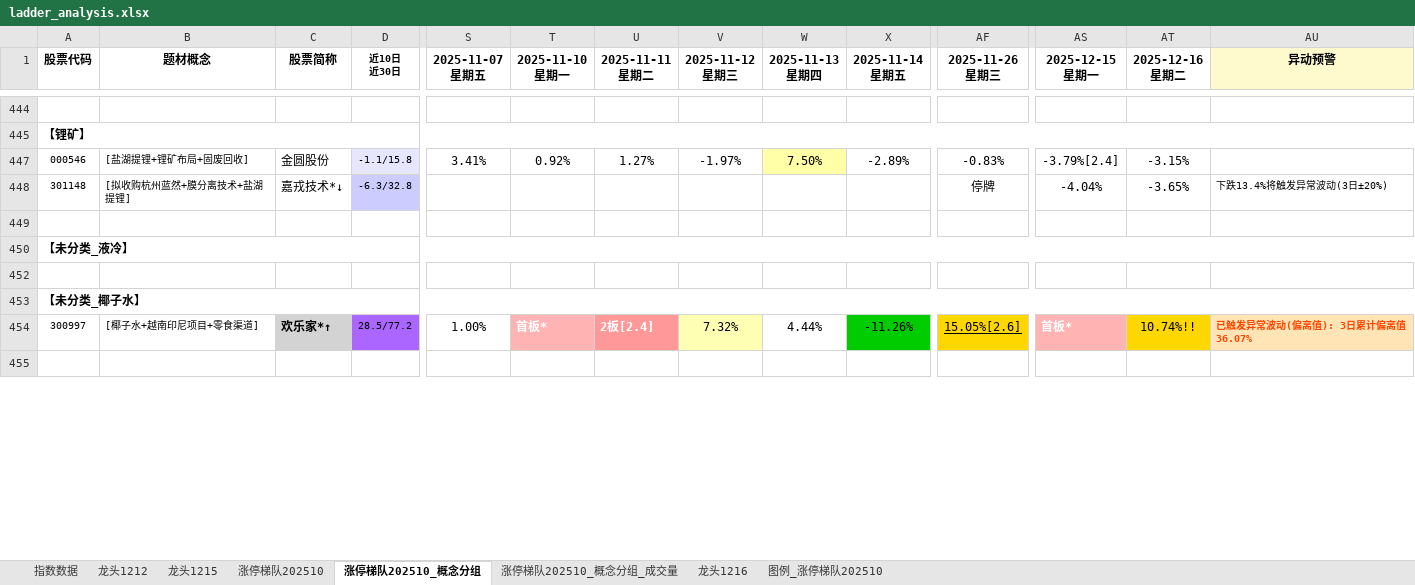
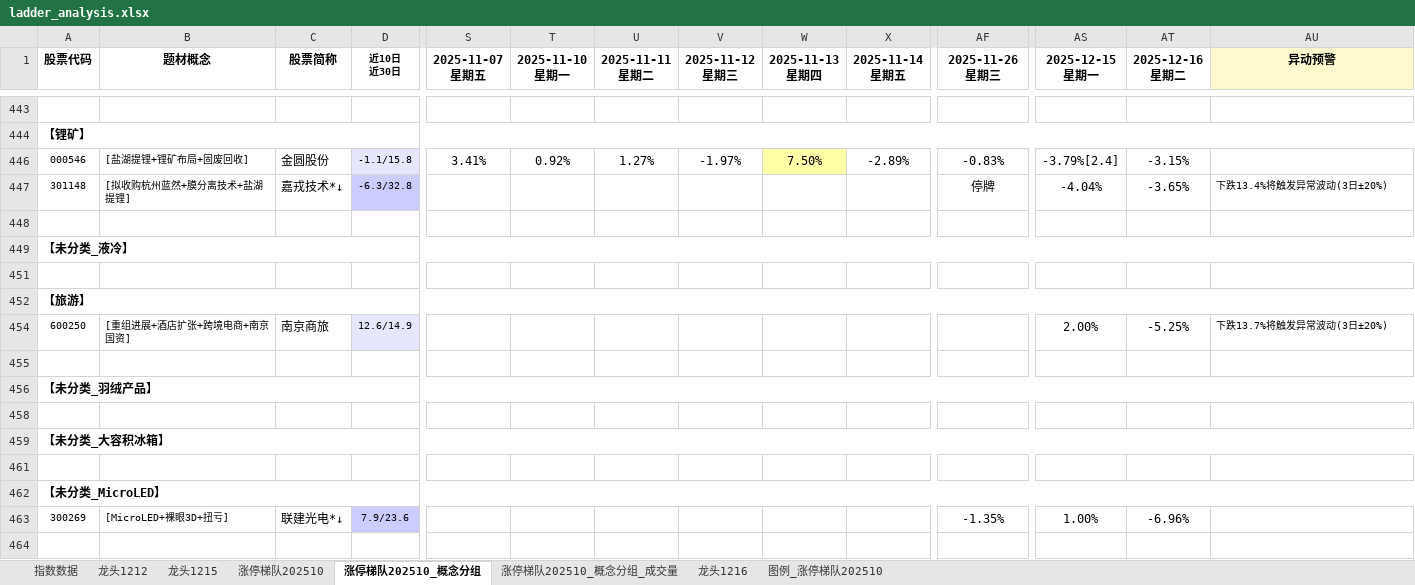
Before and after one commit to KealLiang/HardTrading, an Excel workbook: excel/ladder_analysis.xlsx, sheet 涨停梯队202510_概念分组, drawn as a sheet; only a part is shown, gaps mark what is left out; the shorter side is filled out with more unchanged rows; values as stored, in another font and other column widths than the file's, no borders; addresses are those after the commit; rows hold the shown columns only; the diff covers the shown part only; the diff names each change by its address in the sheet, - before the commit and + after, or states it on an @@ line.

```diff
--- a/excel/ladder_analysis.xlsx (sheet 涨停梯队202510_概念分组)
+++ b/excel/ladder_analysis.xlsx (sheet 涨停梯队202510_概念分组)
-A452 (股票代码): 【未分类_椰子水】
+A452 (股票代码): 【旅游】
@@ row 119 moved to row 454: 600250 @@
-row 455: 300997 | [椰子水+越南印尼项目+零食渠道] | 欢乐家*↑ | 28.5/77.2 | 1.00% | 首板* | 2板[2.4] | 7.32% | 4.44% | -11.26% | 15.05%[2.6] | 首板* | 10.74%!! | 已触发异常波动(偏离值): 3日累计偏离值36.07%
+row 455: (empty)
-C455 fill: #D3D3D3
+C455 fill: none
-D455 fill: #AA66FF
+D455 fill: none
-T455 fill: #FFB3B3
+T455 fill: none
-U455 fill: #FF9999
+U455 fill: none
-V455 fill: #FFFFB3
+V455 fill: none
-X455 fill: #00CC00
+X455 fill: none
-AF455 fill: #FFD700
+AF455 fill: none
-AS455 fill: #FFB3B3
+AS455 fill: none
-AT455 fill: #FFD700
+AT455 fill: none
-AU455 fill: #FFE4B5
+AU455 fill: none
@@ row 501 moved to row 456: 【未分类_羽绒产品】 @@
+row 458: (empty)
@@ row 504 moved to row 459: 【未分类_大容积冰箱】 @@
+row 461: (empty)
+row 464: (empty)
```
Also changed, not shown: 10 added rows, 13 removed rows, 24 moved rows, 1 edited cell and merged cells elsewhere in this sheet, sheet 涨停梯队202510_概念分组_成交量, sheet 龙头1216, sheet 涨停梯队202510, sheet 图例_涨停梯队202510, 2 other files.
